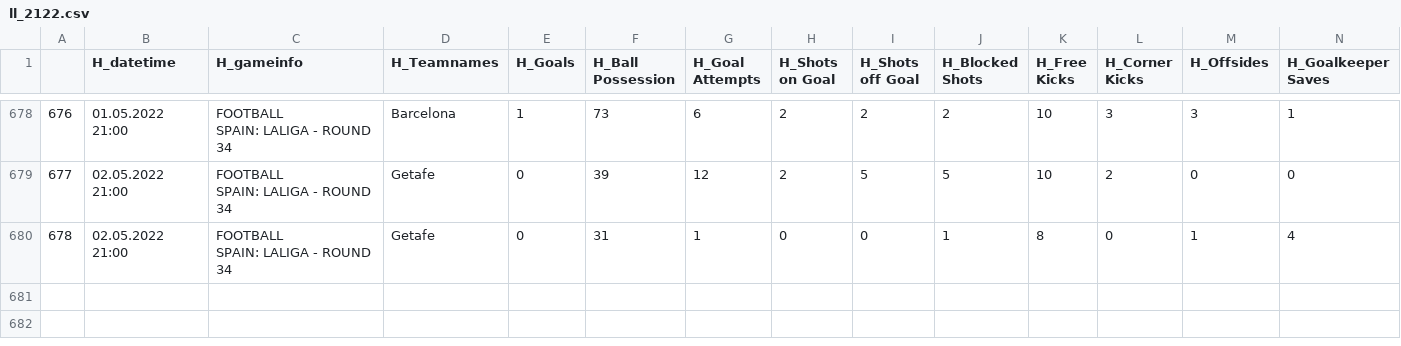
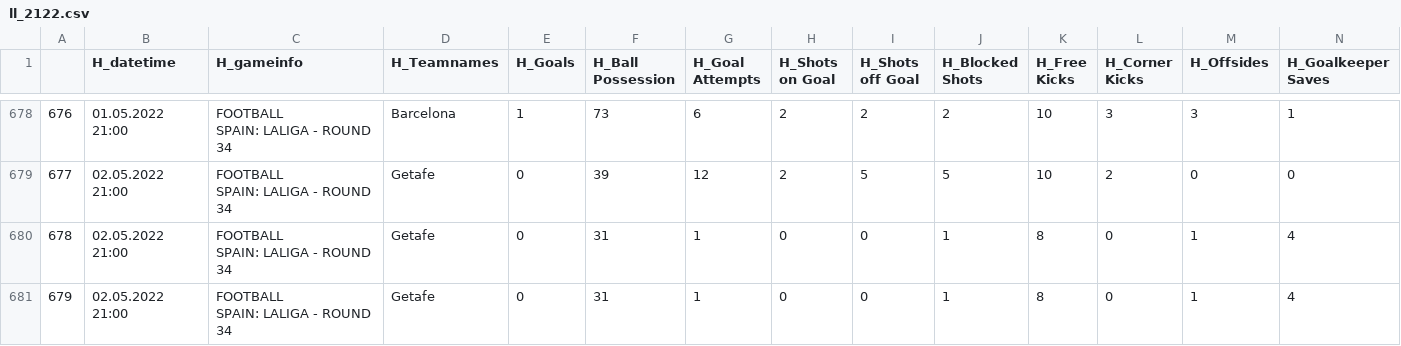
Before and after one commit to mgebele/football_stats, a CSV file: htdatan/ll_2122.csv, drawn as a sheet; only a part is shown, gaps mark what is left out; rows hold the shown columns only; ↵ is a line break in a cell; the diff names each change by its address in the sheet, - before the commit and + after, or states it on an @@ line.

Commit message:
new game update htdatan 2022-05-05

```diff
--- a/htdatan/ll_2122.csv
+++ b/htdatan/ll_2122.csv
+row 681: 679 | 02.05.2022 21:00 | FOOTBALL ↵ SPAIN: LALIGA - ROUND 34 | Getafe | 0 | 31 | 1 | 0 | 0 | 1 | 8 | 0 | 1 | 4
```
